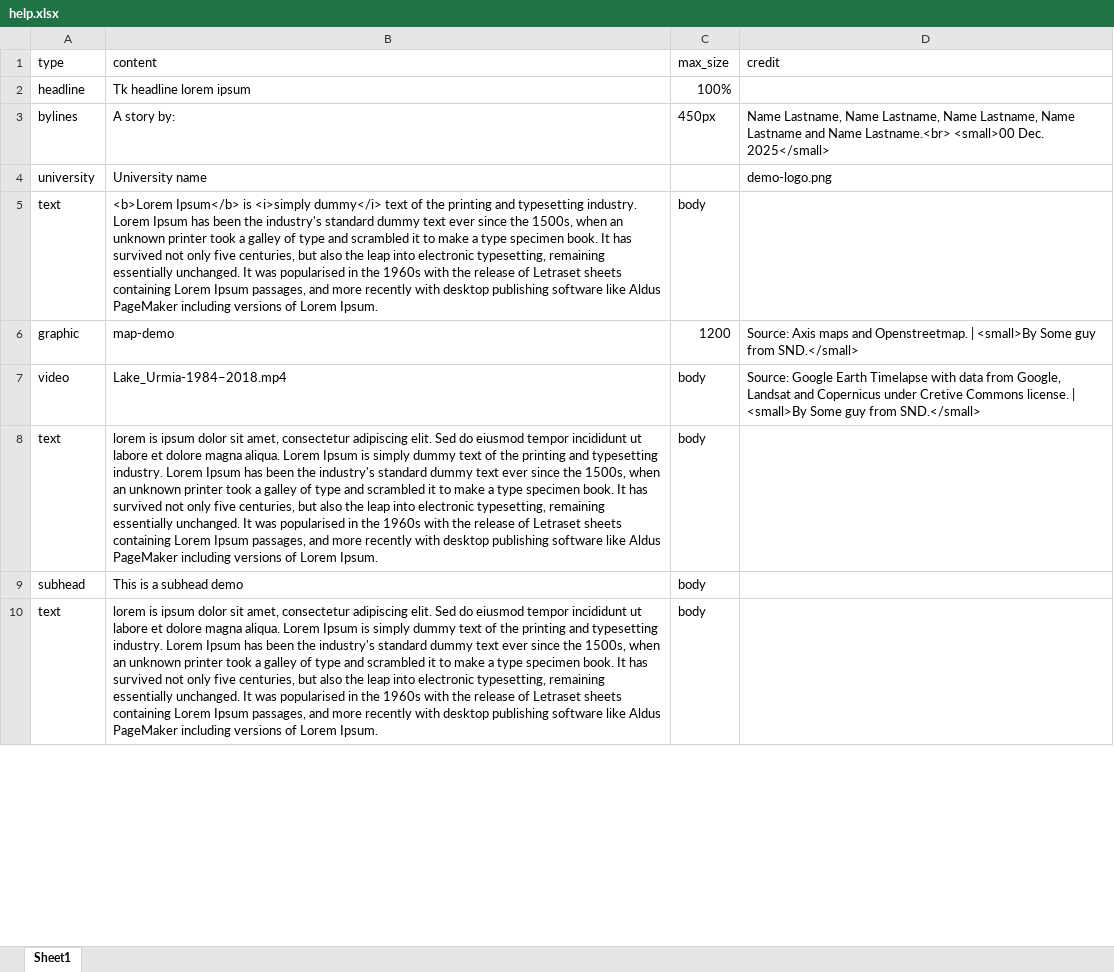
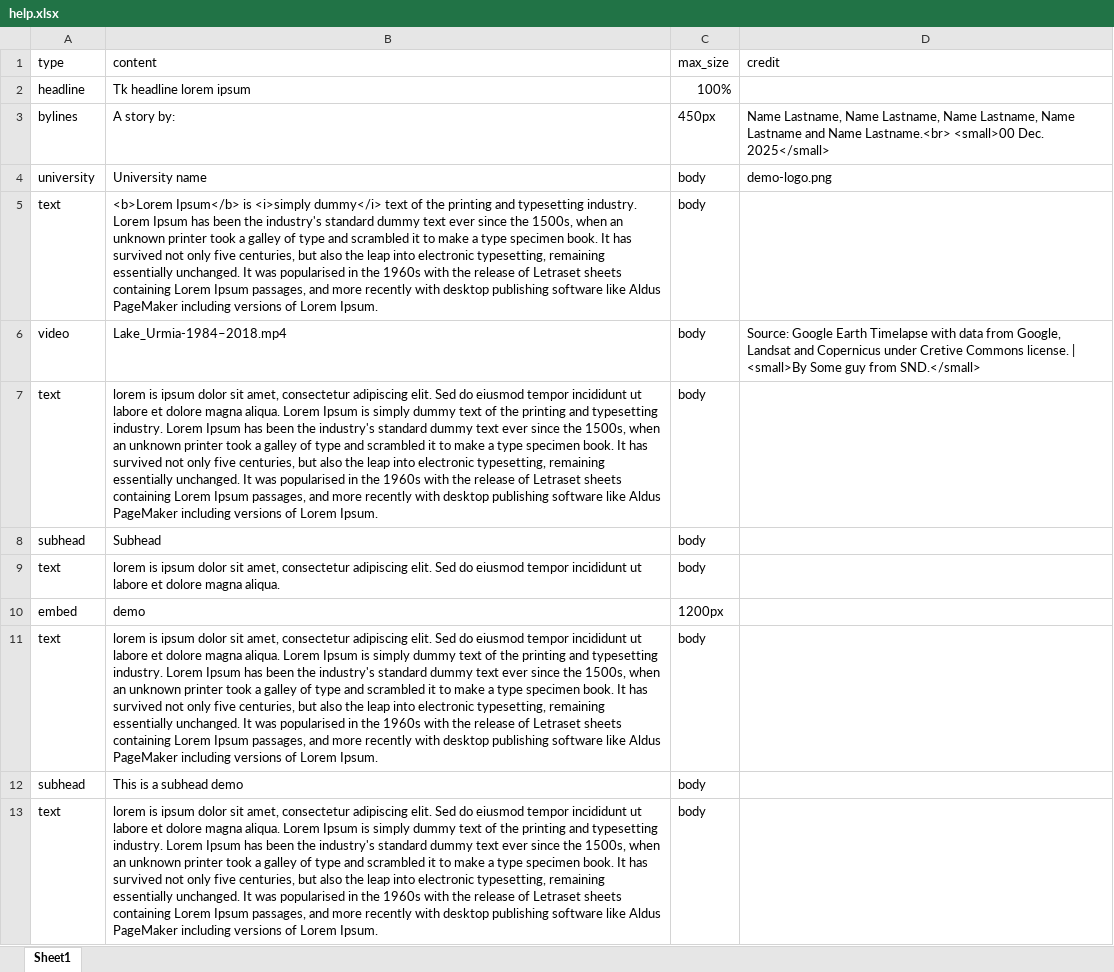
Before and after one commit to mhinfographics/snd-challenge-template, an Excel workbook: data/help/help.xlsx, sheet Sheet1, drawn as a sheet; only a part is shown; values as stored, in another font and other column widths than the file's, no cell formats; charts and pictures and table styles not drawn; the diff covers the shown part only; the diff names each change by its address in the sheet, - before the commit and + after, or states it on an @@ line.

Commit message:
adding functionality for free html embeds and iframes
Adds a Threejs demo to enable direct html injection in to the template.

Adds a Datawrapper demo using iframe.

Adds license conditions and terms of use.

Improves instructions on how to use this template.

```diff
--- a/data/help/help.xlsx (sheet Sheet1)
+++ b/data/help/help.xlsx (sheet Sheet1)
-C4 (max_size): (empty)
+C4 (max_size): body
@@ row 6 moved to row 20: graphic @@
+row 7: text | lorem is ipsum dolor sit amet, consectetur adipiscing elit. Sed do eiusmod tempor incididunt ut labore et dolore magna aliqua. Lorem Ipsum is simply dummy text of the printing and typesetting industry. Lorem Ipsum has been the industry's standard dummy text ever since the 1500s, when an unknown printer took a galley of type and scrambled it to make a type specimen book. It has survived not only five centuries, but also the leap into electronic typesetting, remaining essentially unchanged. It was popularised in the 1960s with the release of Letraset sheets containing Lorem Ipsum passages, and more recently with desktop publishing software like Aldus PageMaker including versions of Lorem Ipsum. | body
+row 8: subhead | Subhead | body
+row 9: text | lorem is ipsum dolor sit amet, consectetur adipiscing elit. Sed do eiusmod tempor incididunt ut labore et dolore magna aliqua. | body
+row 10: embed | demo | 1200px
```
Also changed, not shown: 8 added rows and 1 edited cell elsewhere in this sheet, cell formats, charts or pictures, 6 other files.
